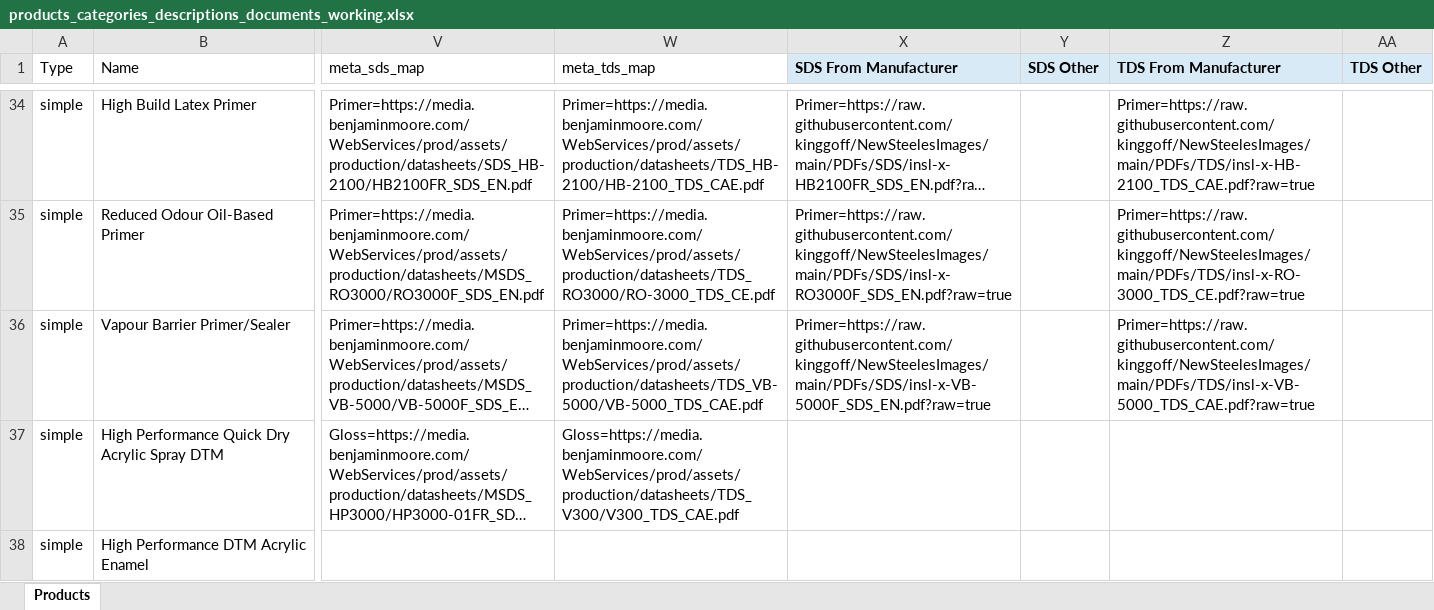
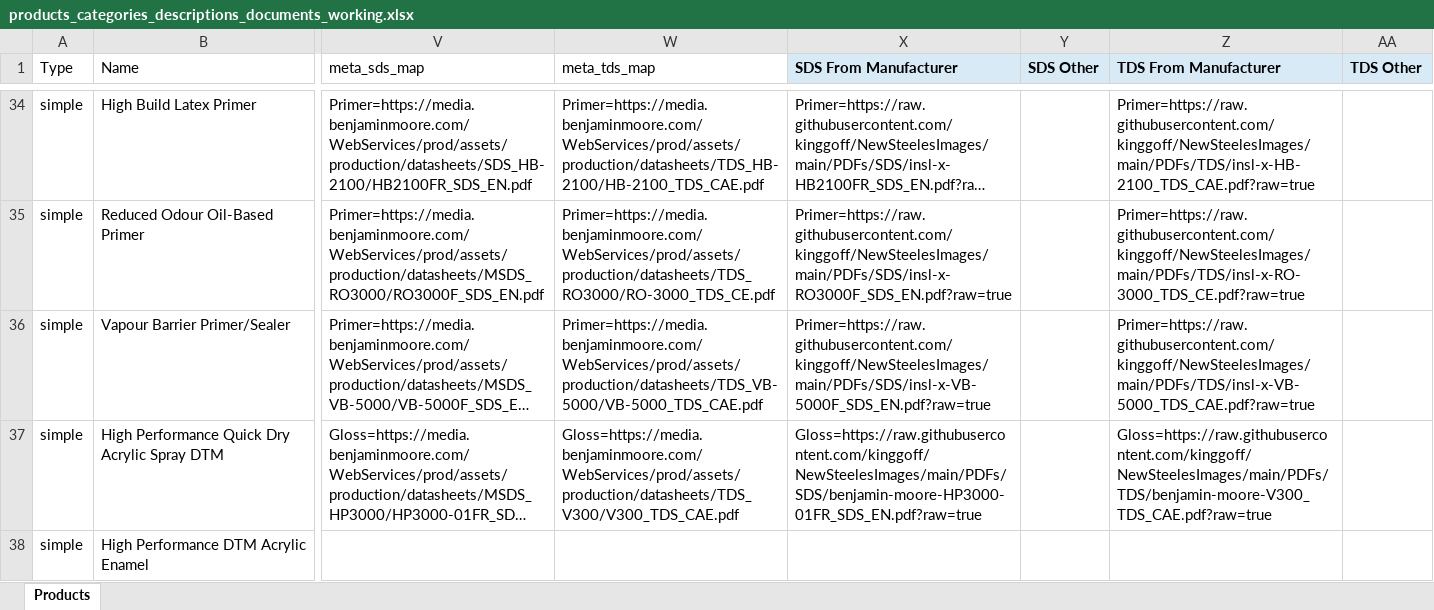
Before and after one commit to kinggoff/NewSteelesImages, an Excel workbook: products_categories_descriptions_documents_working.xlsx, sheet Products, drawn as a sheet; only a part is shown, gaps mark what is left out; long unchanged cells end in …; values as stored, in another font and other column widths than the file's, no borders; the diff covers the shown part only; the diff names each change by its address in the sheet, - before the commit and + after, or states it on an @@ line.

Commit message:
Add manufacturer SDS and TDS batch 040-042

```diff
--- a/products_categories_descriptions_documents_working.xlsx (sheet Products)
+++ b/products_categories_descriptions_documents_working.xlsx (sheet Products)
-X37 (SDS From Manufacturer): (empty)
+X37 (SDS From Manufacturer): Gloss=https://raw.githubusercontent.com/kinggoff/NewSteelesImages/main/PDFs/SDS/benjamin-moore-HP3000-01FR_SDS_EN.pdf?raw=true
-Z37 (TDS From Manufacturer): (empty)
+Z37 (TDS From Manufacturer): Gloss=https://raw.githubusercontent.com/kinggoff/NewSteelesImages/main/PDFs/TDS/benjamin-moore-V300_TDS_CAE.pdf?raw=true
```
Also changed, not shown: 4 edited cells elsewhere in this sheet, 17 other files.
